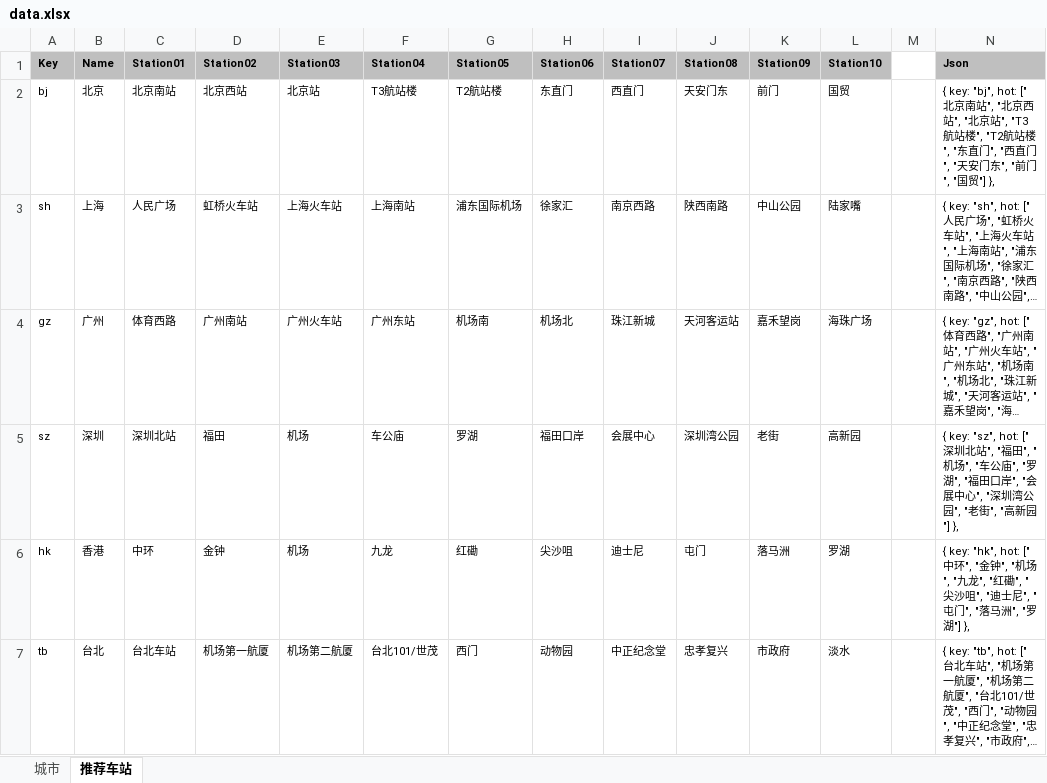
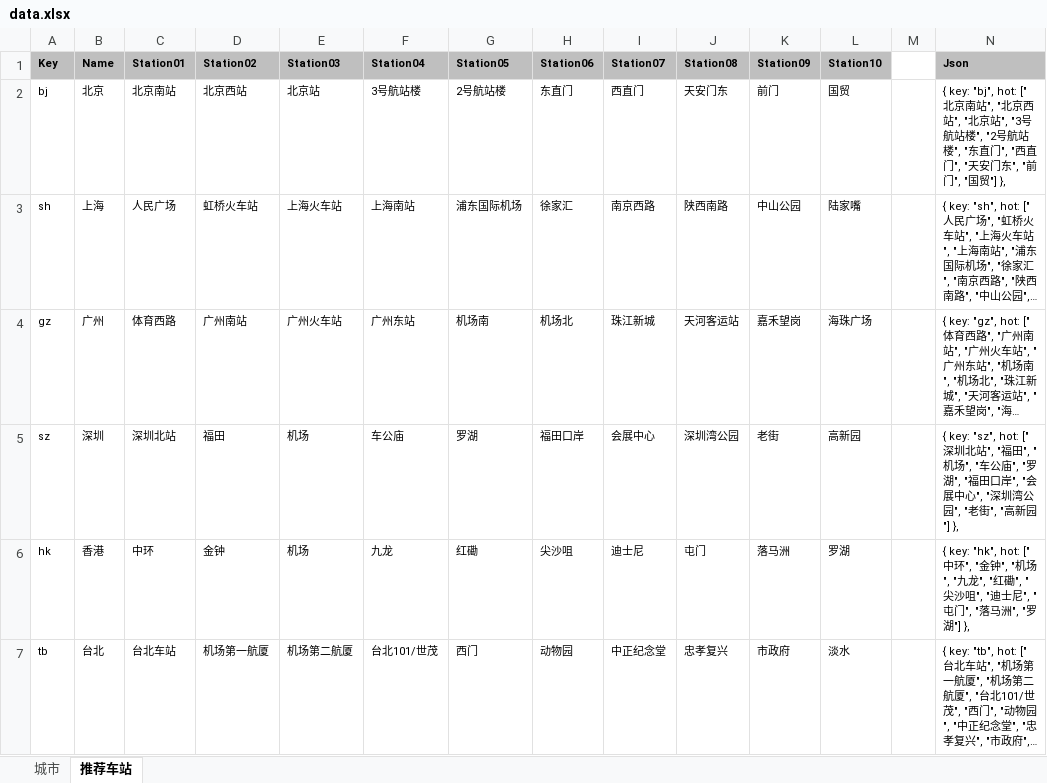
Before and after one commit to metromancn/MetroMapOpenMiniProgram, an Excel workbook: doc/data.xlsx, sheet 推荐车站, drawn as a sheet; only a part is shown; long unchanged cells end in …; values as stored, in another font and other column widths than the file's, no borders; the diff names each change by its address in the sheet, - before the commit and + after, or states it on an @@ line.

```diff
--- a/doc/data.xlsx (sheet 推荐车站)
+++ b/doc/data.xlsx (sheet 推荐车站)
-F2 (Station04): T3航站楼
+F2 (Station04): 3号航站楼
-G2 (Station05): T2航站楼
+G2 (Station05): 2号航站楼
-N2 (Json): …北京站", "T3航站楼", "T2航站楼",…
+N2 (Json): …北京站", "3号航站楼", "2号航站楼",…
```
Also changed, not shown: sheet 城市, 6 other files.
